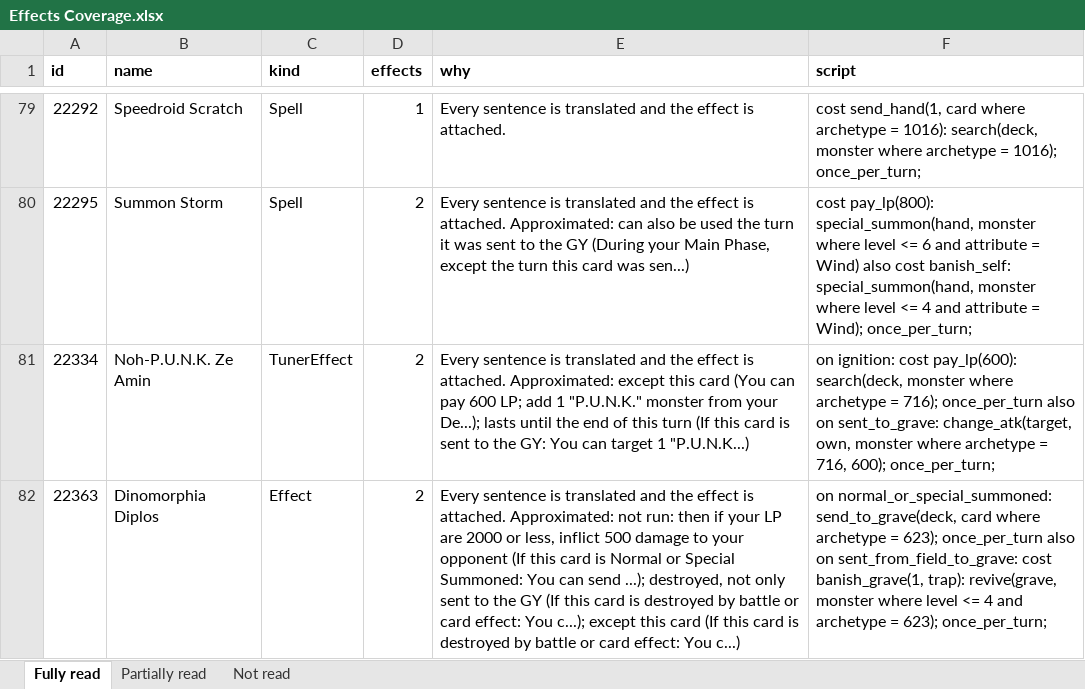
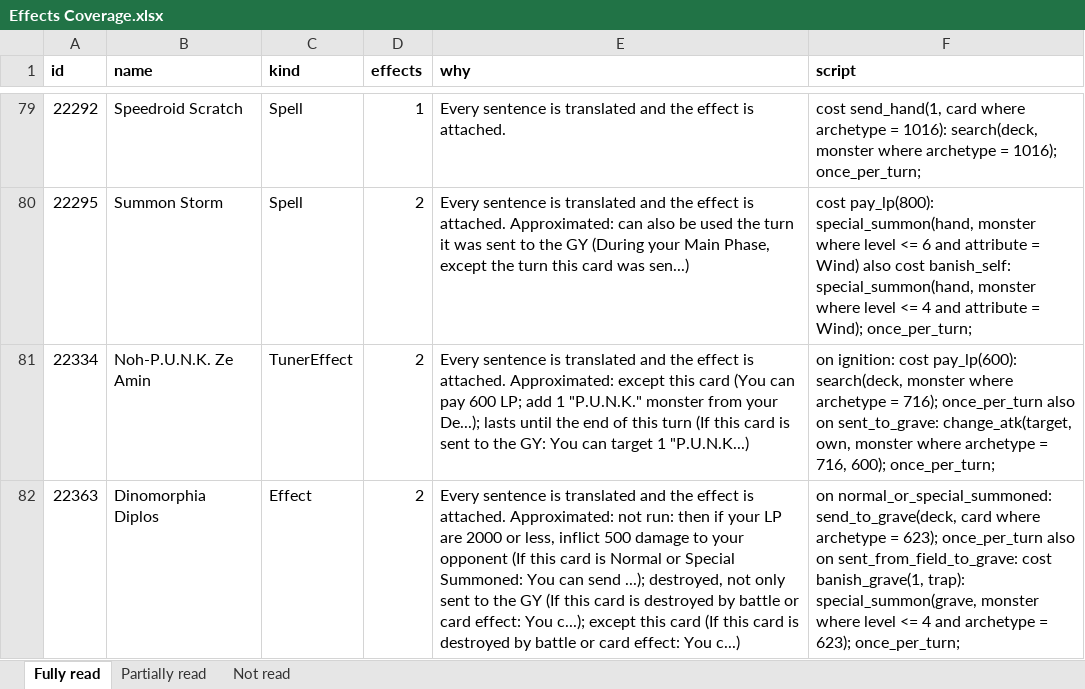
Before and after one commit to Arefu/Yu-Gi-Oh-Ex, an Excel workbook: docs/Card Lists/Effects Coverage.xlsx, sheet Fully read, drawn as a sheet; only a part is shown, gaps mark what is left out; values as stored, in another font and other column widths than the file's, no borders; table styles not drawn; the diff covers the shown part only; the diff names each change by its address in the sheet, - before the commit and + after, or states it on an @@ line.

Commit message:
feat(effects): chosen effect kept in the record; donor-free search, summon, send and summon triggers
Issue #38: picking effect 2 of a multi-effect Spell resolved effect 1. The
select row kept the choice only in a (card, instance) map, while the game's
own chooser (Slot3_EffectChoice_SelectThenCost 0x1401FCB00) writes it into
the effect record. ChoiceSlot3 now writes the choice into the record's word20
tag (as the effect menu does), ChosenIndex reads it first, Hook_GetEntry reads
it before the source lookup hides it, and a resolved effect forgets the card's
choices under every instance. New log lines compare the activation and
resolution instances. docs section 97.

WolfX EffectNotes: Compile notes, in orange, a monster trigger on a
Spell/Trap, several Activate effects on a Spell/Trap (a choice), and a
Field / Continuous / Equip card copied as one of several effects.

Donor-free effects (docs sections 98-100), traced in IDA for an unknown id:
- search(deck [or grave or banished][, N], X), add_to_hand, special_summon
  from any zone(s), send / banish from a zone: raw rows on the plugin's own
  pick-and-act step (the game's search machine path); the Deck half obeys
  Can_PlayerAddFromDeckToHand (0x14005CCD0: Rai-Oh, Deck Lockdown, ...).
  Retires Reinforcement of the Army, The Warrior Returning Alive, Magnet
  Circle LV2, Unexpected Dai and Foolish Burial as donors.
- "When this card is Normal / Special Summoned": own triggers, offered from
  the summon evaluator with its own ref / slot / param layout
  (Eval_EventTriggersCardEffect_ByCardId 0x1400E3951), Normal (7) and
  Special (9) told apart. Retires the Sacred Crane / Green Gadget rows.
- special_summon(self): own hand effect + Slot0_SpecialSummonSelfFromHand
  (0x140161E20) run raw. Retires Watch Cat.
Translator reads "add (up to) N X from your Deck / GY / banishment [or ...]";
BAB search block gets zone boxes and "up to N". Effects 1.3.12.

Donor-free compiled effect steps in the Cards mod: 1030 of 1703 (was 399).
Coverage: 187 fully read (was 183), effects read 1571 (was 1517).
Tests: EffectRouting (24, incl. the #38 copied-record case and own summon
triggers), Test-Compiler, Test-Blocks and 142 block round trips; all pass.

Not tested in a duel.

Refs #38

```diff
--- a/docs/Card Lists/Effects Coverage.xlsx (sheet Fully read)
+++ b/docs/Card Lists/Effects Coverage.xlsx (sheet Fully read)
-F82 (script): …banish_grave(1, trap): revive(grave, monster where…
+F82 (script): …banish_grave(1, trap): special_summon(grave, monster where…
```
Also changed, not shown: 4 added rows and 2 edited cells elsewhere in this sheet, sheet Partially read, sheet Not read, 17 other files.
